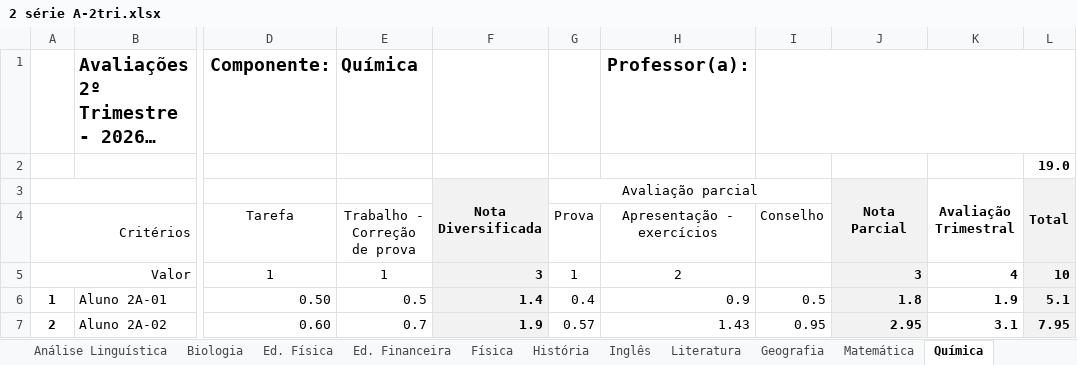
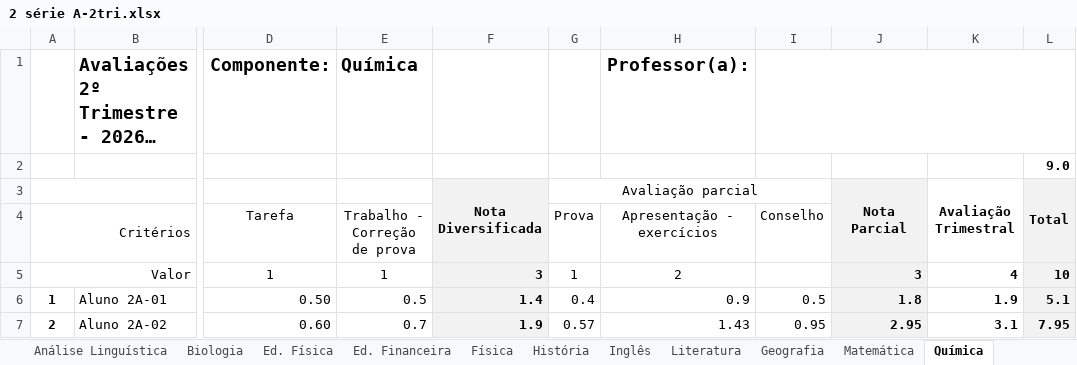
Before and after one commit to leandront77-spec/analiseeducacional, an Excel workbook: Dados/2 série A-2tri.xlsx, sheet Química, drawn as a sheet; only a part is shown, gaps mark what is left out; long unchanged cells end in …; values as stored, in another font and other column widths than the file's, no borders; conditional formats not drawn; the diff names each change by its address in the sheet, - before the commit and + after, or states it on an @@ line.

```diff
--- a/Dados/2 série A-2tri.xlsx (sheet Química)
+++ b/Dados/2 série A-2tri.xlsx (sheet Química)
-L2: 19.0
+L2: 9.0
```
Also changed, not shown: sheet Biologia, sheet Física, Dados/1 série A-1tri.xlsx, Dados/1 série A-3tri.xlsx, 7 other files.
